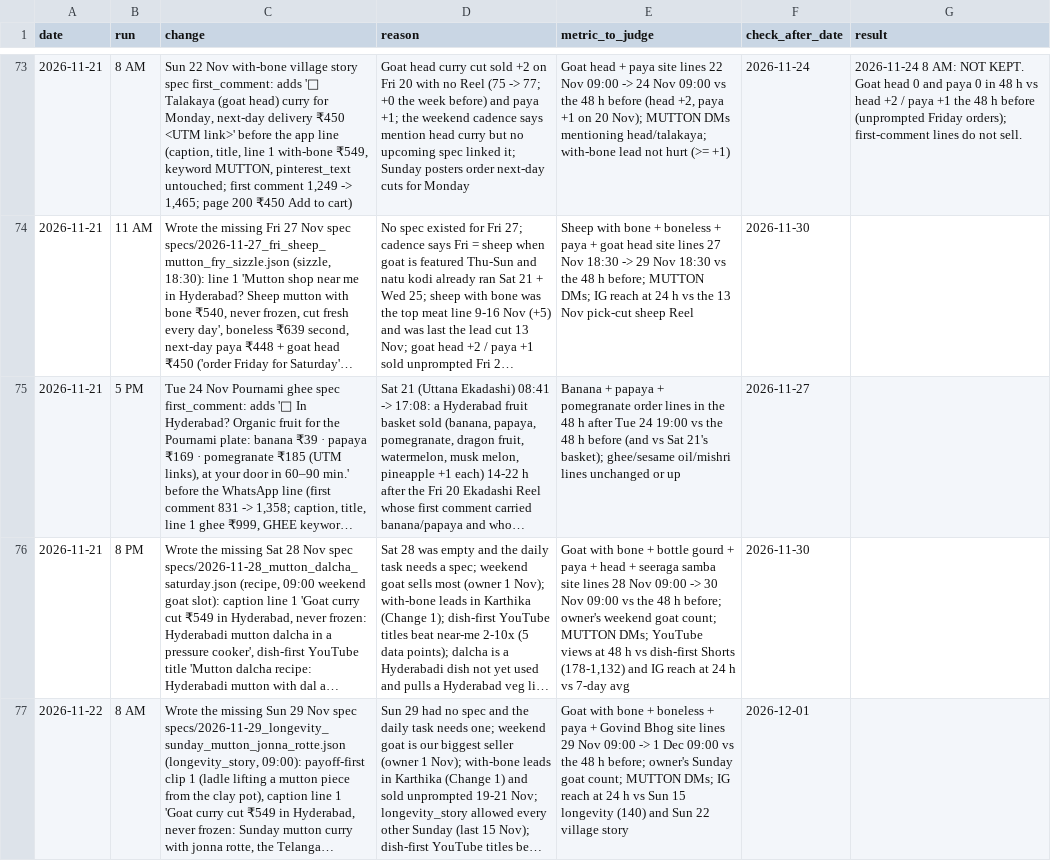
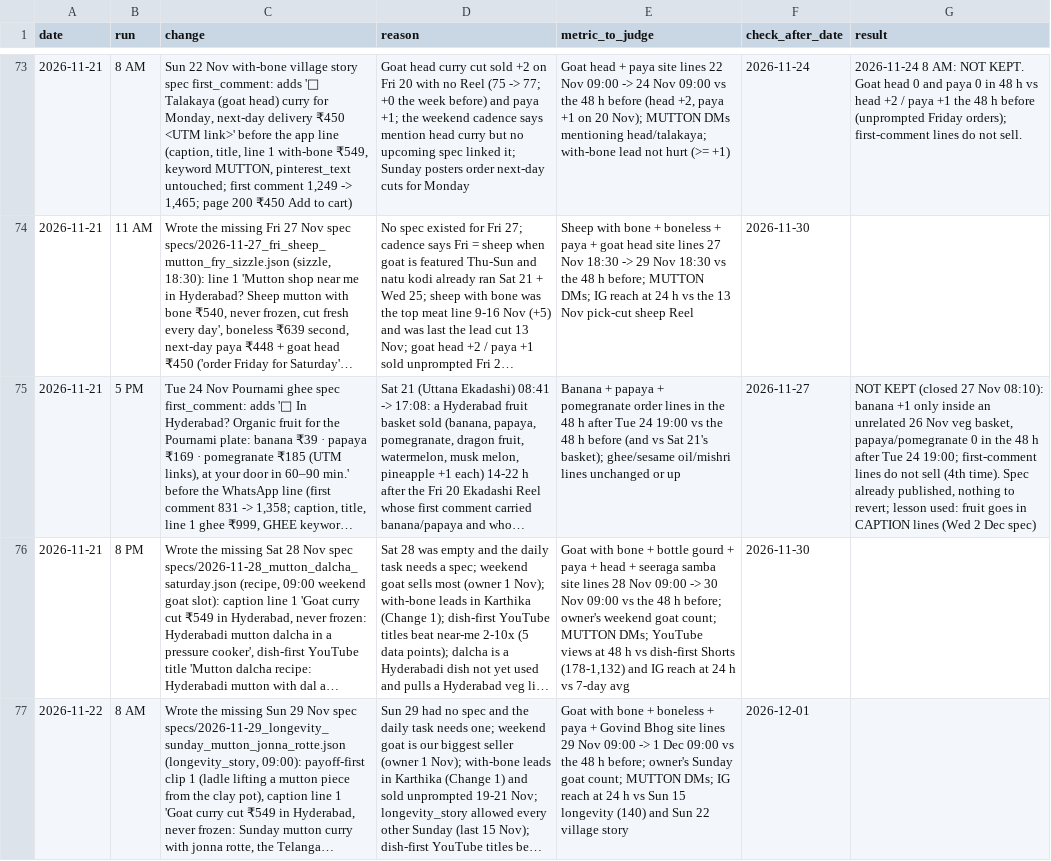
Before and after one commit to gjsgopi-dev/pureorganiczone-reels, a CSV file: insights/growth_tests.csv, drawn as a sheet; only a part is shown, gaps mark what is left out; long unchanged cells end in …; the diff covers the shown part only; the diff names each change by its address in the sheet, - before the commit and + after, or states it on an @@ line.

```diff
--- a/insights/growth_tests.csv
+++ b/insights/growth_tests.csv
-G75 (result): (empty)
+G75 (result): NOT KEPT (closed 27 Nov 08:10): banana +1 only inside an unrelated 26 Nov veg basket, papaya/pomegranate 0 in the 48 h after Tue 24 19:00; first-comment lines do not sell (4th time). Spec already published, nothing to revert; lesson used: fruit goes in CAPTION lines (Wed 2 Dec spec)
```
Also changed, not shown: 1 added row elsewhere in this file, insights/competitor_pain_points.csv, insights/competitor_watch.csv, 7 other files.
